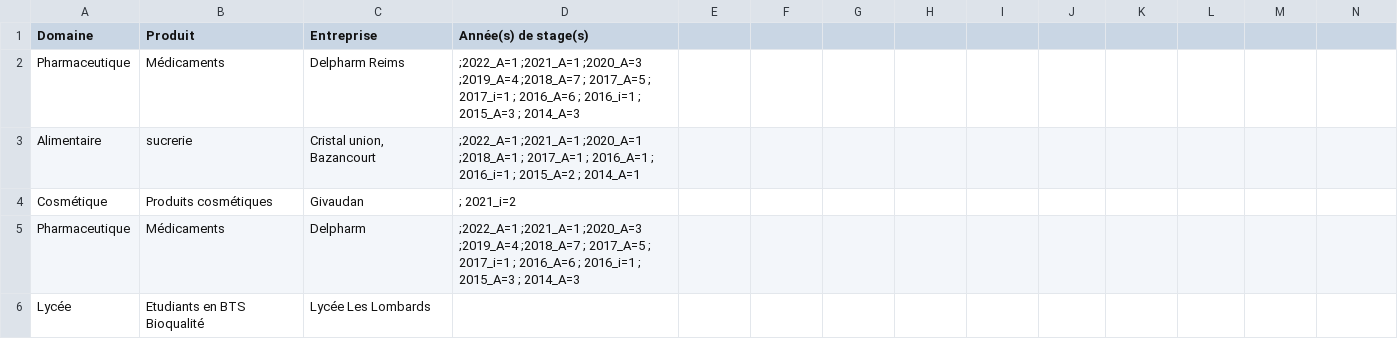
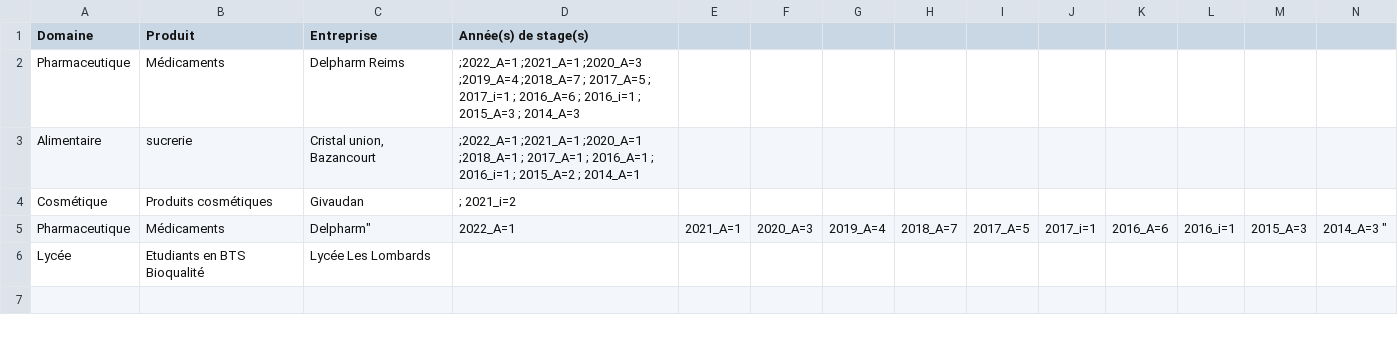
Before and after one commit to JLPruvost/Appli_Lieux_de_stages, a CSV file: Entreprises_Complet2.csv, drawn as a sheet; only a part is shown; removed rows and columns are numbered as before the commit, all else as after; rows hold the shown columns only; the diff names each change by its address in the sheet, - before the commit and + after, or states it on an @@ line.

Commit message:
Update Entreprises_Complet2.csv
retest

```diff
--- a/Entreprises_Complet2.csv
+++ b/Entreprises_Complet2.csv
-row 5: Pharmaceutique | Médicaments | Delpharm | ;2022_A=1 ;2021_A=1 ;2020_A=3 ;2019_A=4 ;2018_A=7 ; 2017_A=5 ; 2017_i=1 ; 2016_A=6 ; 2016_i=1 ; 2015_A=3 ; 2014_A=3
+row 5: Pharmaceutique | Médicaments | Delpharm" | 2022_A=1 | 2021_A=1 | 2020_A=3 | 2019_A=4 | 2018_A=7 | 2017_A=5 | 2017_i=1 | 2016_A=6 | 2016_i=1 | 2015_A=3 | 2014_A=3 "
```
